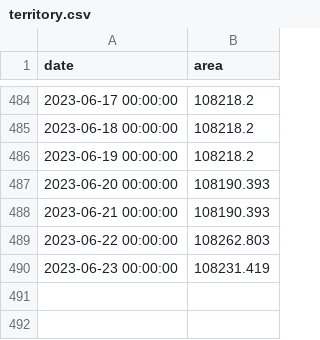
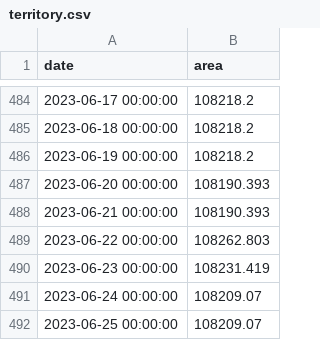
Before and after one commit to conflict-investigations/liveuamap-analysis, a CSV file: territory.csv, drawn as a sheet; only a part is shown, gaps mark what is left out.

```diff
--- a/territory.csv
+++ b/territory.csv
@@ -490 +490,3 @@ date,area
 2023-06-23 00:00:00,108231.419
+2023-06-24 00:00:00,108209.07
+2023-06-25 00:00:00,108209.07
```
